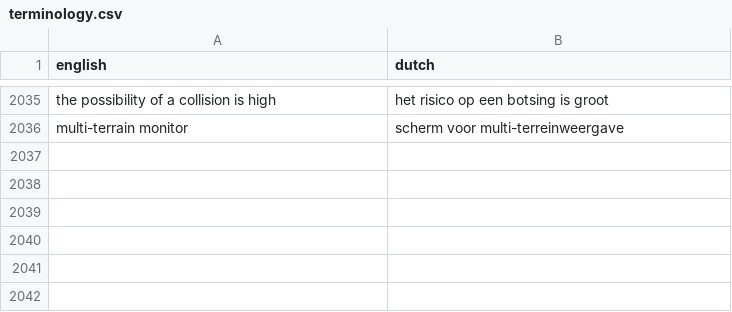
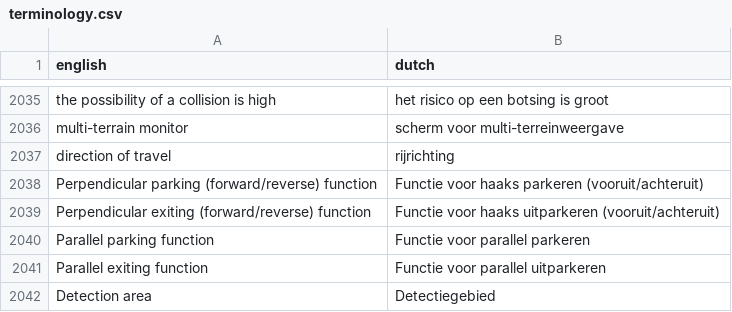
Before and after one commit to fdefoglio/Solterra, a CSV file: terminology.csv, drawn as a sheet; only a part is shown, gaps mark what is left out.

Commit message:
Update terminology.csv

```diff
--- a/terminology.csv
+++ b/terminology.csv
@@ -2036 +2036,7 @@
 "multi-terrain monitor","scherm voor multi-terreinweergave"
+"direction of travel","rijrichting"
+"Perpendicular parking (forward/reverse) function","Functie voor haaks parkeren (vooruit/achteruit)"
+"Perpendicular exiting (forward/reverse) function","Functie voor haaks uitparkeren (vooruit/achteruit)"
+"Parallel parking function","Functie voor parallel parkeren"
+"Parallel exiting function","Functie voor parallel uitparkeren"
+"Detection area","Detectiegebied"
```
